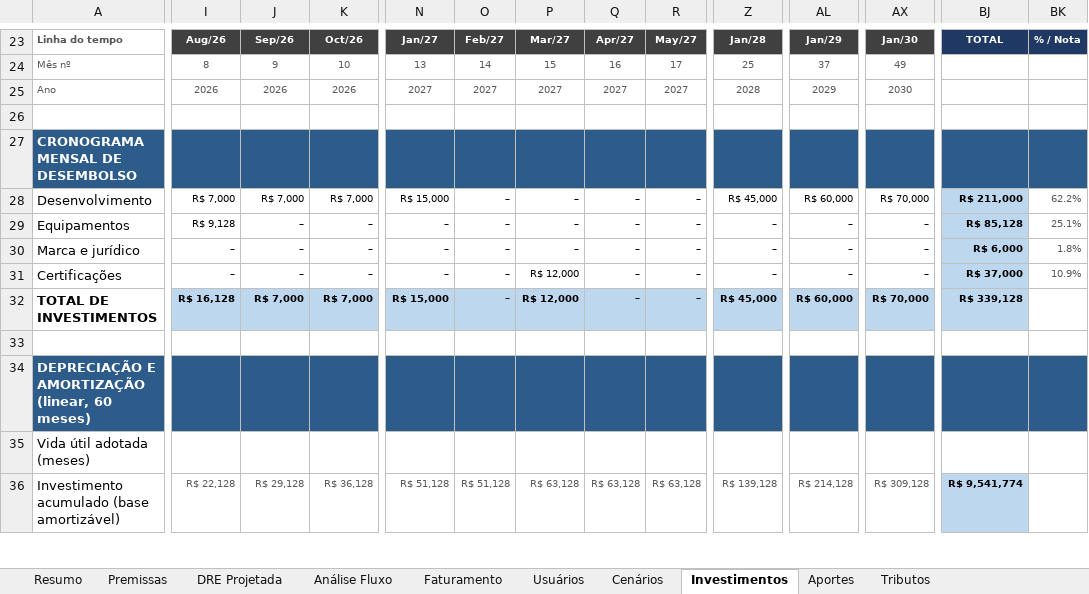
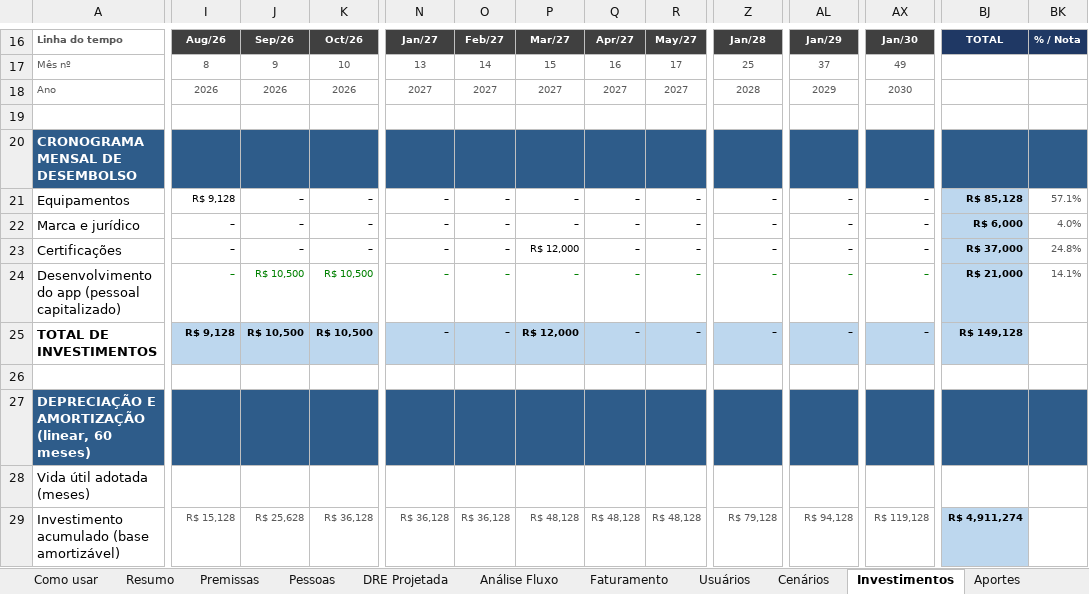
Before and after one commit to fmlucaas/Teste, an Excel workbook: Oppa_DRE_Projetada_Viabilidade.xlsx, sheet Investimentos, drawn as a sheet; only a part is shown, gaps mark what is left out; values as stored, in another font and other column widths than the file's, no borders; removed rows and columns are numbered as before the commit, all else as after; rows hold the shown columns only; the diff covers the shown part only; the diff names each change by its address in the sheet, - before the commit and + after, or states it on an @@ line.

```diff
--- a/Oppa_DRE_Projetada_Viabilidade.xlsx (sheet Investimentos)
+++ b/Oppa_DRE_Projetada_Viabilidade.xlsx (sheet Investimentos)
+sheet tab: Como usar
+sheet tab: Pessoas
-row 28: Desenvolvimento | R$ 7,000 | R$ 7,000 | R$ 7,000 | R$ 15,000 | – | – | – | – | R$ 45,000 | R$ 60,000 | R$ 70,000 | R$ 211,000 | 62.2%
-BK21: 25.1%
+BK21: 57.1%
-BK22: 1.8%
+BK22: 4.0%
-BK23: 10.9%
+BK23: 24.8%
+row 24: Desenvolvimento do app (pessoal capitalizado) | – | R$ 10,500 | R$ 10,500 | – | – | – | – | – | – | – | – | R$ 21,000 | 14.1%
-I25: R$ 16,128
+I25: R$ 9,128
-J25: R$ 7,000
+J25: R$ 10,500
-K25: R$ 7,000
+K25: R$ 10,500
-N25: R$ 15,000
+N25: –
-Z25: R$ 45,000
+Z25: –
-AL25: R$ 60,000
+AL25: –
-AX25: R$ 70,000
+AX25: –
-BJ25: R$ 339,128
+BJ25: R$ 149,128
-I29: R$ 22,128
+I29: R$ 15,128
-J29: R$ 29,128
+J29: R$ 25,628
-N29: R$ 51,128
+N29: R$ 36,128
-O29: R$ 51,128
+O29: R$ 36,128
-P29: R$ 63,128
+P29: R$ 48,128
-Q29: R$ 63,128
+Q29: R$ 48,128
-R29: R$ 63,128
+R29: R$ 48,128
-Z29: R$ 139,128
+Z29: R$ 79,128
-AL29: R$ 214,128
+AL29: R$ 94,128
-AX29: R$ 309,128
+AX29: R$ 119,128
-BJ29: R$ 9,541,774
+BJ29: R$ 4,911,274
```
Also changed, not shown: 7 removed rows and 144 edited cells elsewhere in this sheet, sheet Cenários, sheet DRE Projetada, sheet Usuários, sheet Análise Fluxo, sheet Faturamento, sheet Premissas, 2 more sheets, formulas that keep their value, 9 other files.
